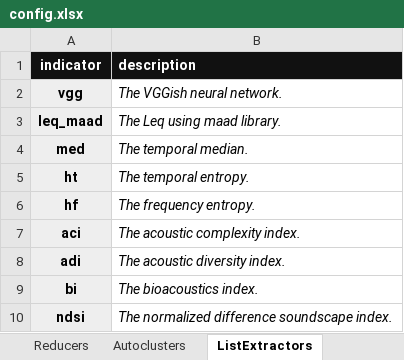
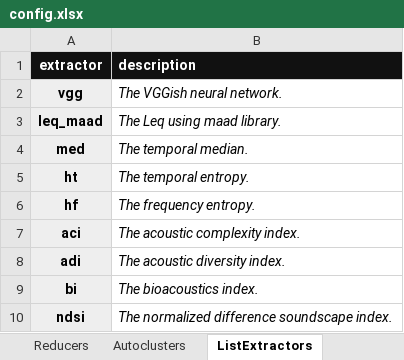
Before and after one commit to sound-scape-explorer/coral-sound-explorer, an Excel workbook: examples/campaigns/new-campaign/config.xlsx, sheet ListExtractors, drawn as a sheet; values as stored, in another font and other column widths than the file's, no borders; the diff names each change by its address in the sheet, - before the commit and + after, or states it on an @@ line.

```diff
--- a/examples/campaigns/new-campaign/config.xlsx (sheet ListExtractors)
+++ b/examples/campaigns/new-campaign/config.xlsx (sheet ListExtractors)
-A1: indicator
+A1: extractor
```
Also changed, not shown: sheet ListDigesters.
